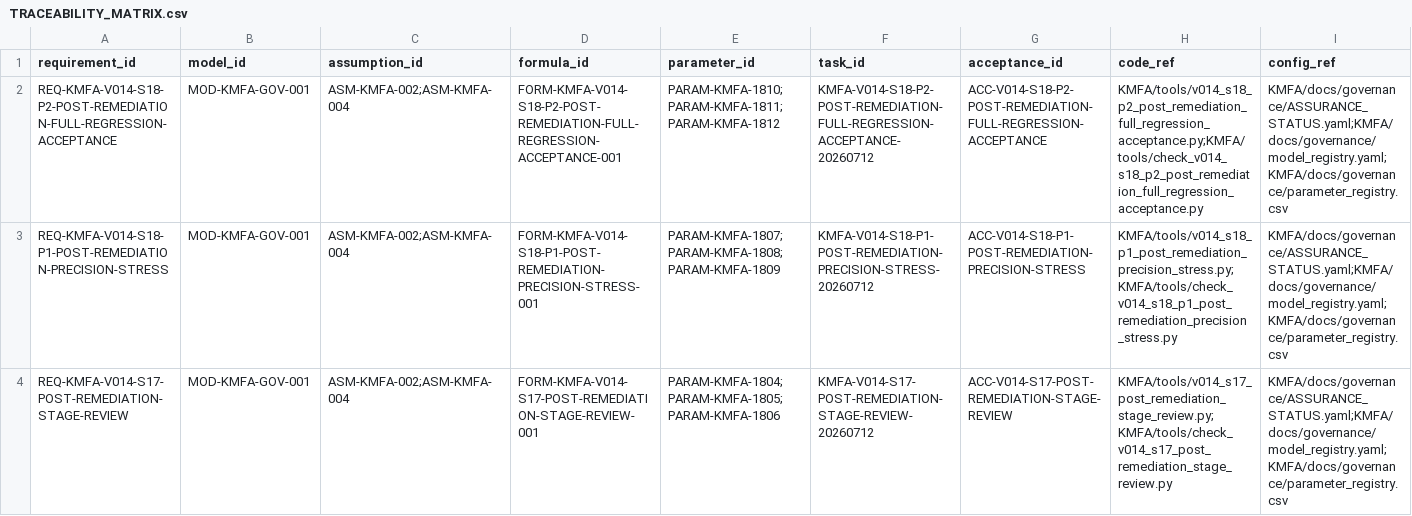
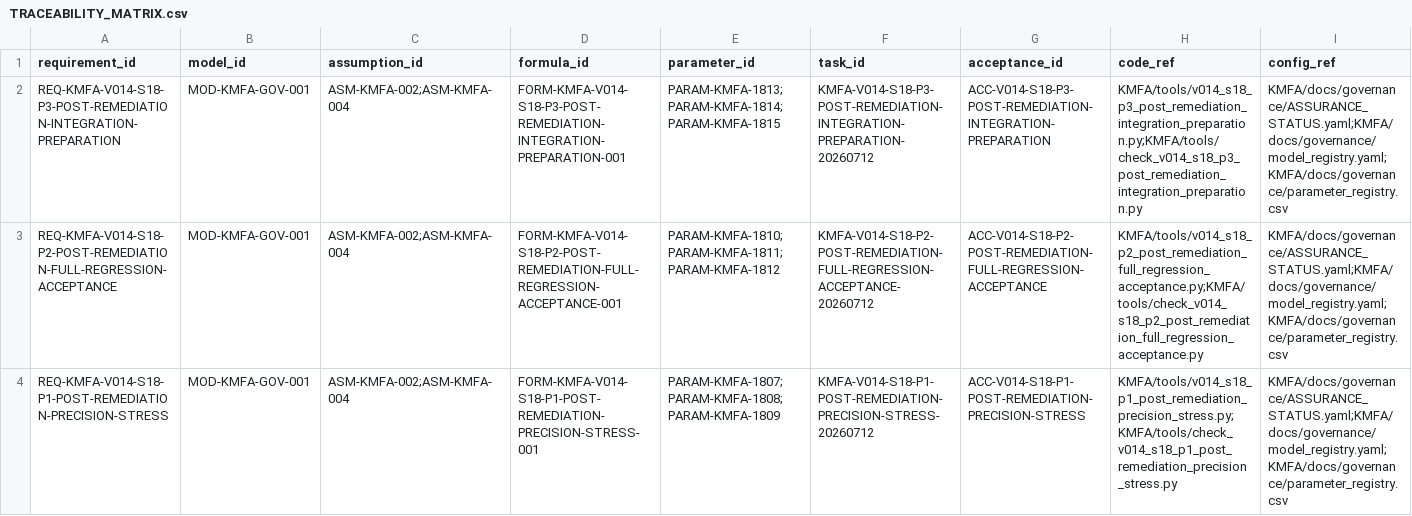
Before and after one commit to LinzeColin/KMOS, a CSV file: KMFA/docs/governance/TRACEABILITY_MATRIX.csv, drawn as a sheet; only a part is shown; the shorter side is filled out with more unchanged rows; rows hold the shown columns only; the diff names each change by its address in the sheet, - before the commit and + after, or states it on an @@ line.

Commit message:
feat(kmfa): complete S18-P3 integration preparation

```diff
--- a/KMFA/docs/governance/TRACEABILITY_MATRIX.csv
+++ b/KMFA/docs/governance/TRACEABILITY_MATRIX.csv
+row 2: REQ-KMFA-V014-S18-P3-POST-REMEDIATION-INTEGRATION-PREPARATION | MOD-KMFA-GOV-001 | ASM-KMFA-002;ASM-KMFA-004 | FORM-KMFA-V014-S18-P3-POST-REMEDIATION-INTEGRATION-PREPARATION-001 | PARAM-KMFA-1813;PARAM-KMFA-1814;PARAM-KMFA-1815 | KMFA-V014-S18-P3-POST-REMEDIATION-INTEGRATION-PREPARATION-20260712 | ACC-V014-S18-P3-POST-REMEDIATION-INTEGRATION-PREPARATION | KMFA/tools/v014_s18_p3_post_remediation_integration_preparation.py;KMFA/tools/check_v014_s18_p3_post_remediation_integration_preparation.py | KMFA/docs/governance/ASSURANCE_STATUS.yaml;KMFA/docs/governance/model_registry.yaml;KMFA/docs/governance/parameter_registry.csv
```
Also changed, not shown: 45 other files.
